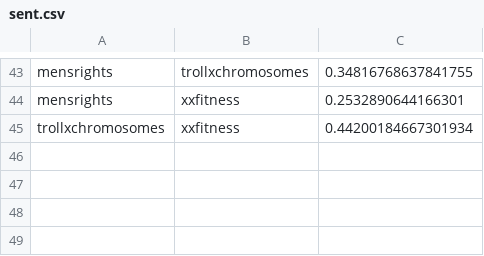
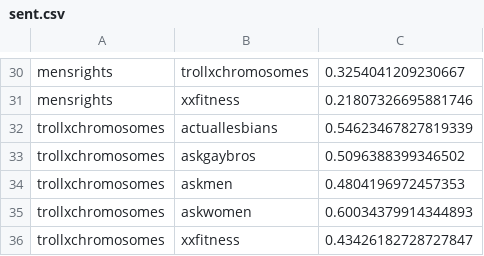
Before and after one commit to lucy3/reddit-sent, a CSV file: logs/similarities/sent.csv, drawn as a sheet; only a part is shown, gaps mark what is left out; addresses are those after the commit; the diff covers the shown part only; the diff names each change by its address in the sheet, - before the commit and + after, or states it on an @@ line.

```diff
--- a/logs/similarities/sent.csv
+++ b/logs/similarities/sent.csv
-C30: 0.34816768637841755
+C30: 0.3254041209230667
-C31: 0.2532890644166301
+C31: 0.21807326695881746
+row 32: trollxchromosomes | actuallesbians | 0.54623467827819339
+row 33: trollxchromosomes | askgaybros | 0.5096388399346502
+row 34: trollxchromosomes | askmen | 0.4804196972457353
+row 35: trollxchromosomes | askwomen | 0.60034379914344893
-C36: 0.44200184667301934
+C36: 0.43426182728727847
```
Also changed, not shown: 14 added rows, 27 removed rows and 15 edited cells elsewhere in this file, logs/similarities/combined.csv, logs/similarities/text.csv, 15 other files.
